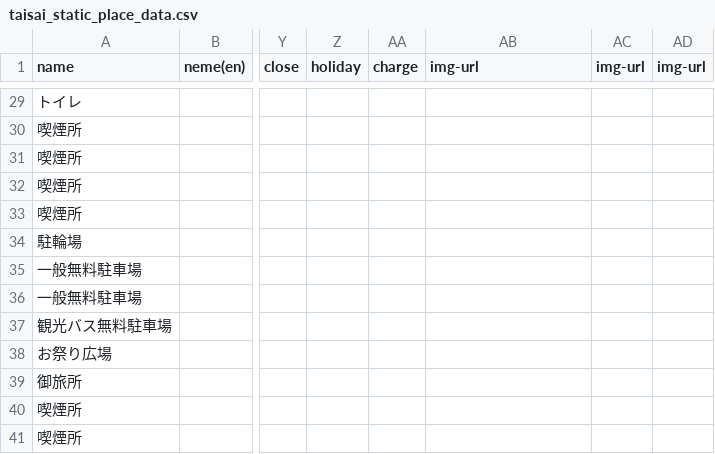
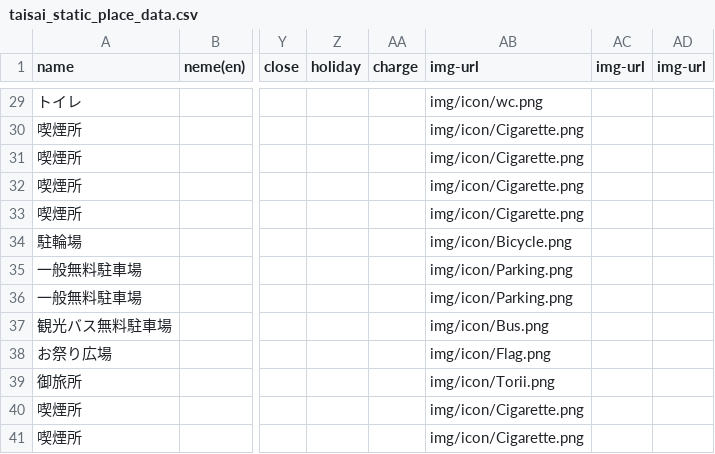
Before and after one commit to shimada-shimasho/shimadataisai-gae, a CSV file: static/data/taisai_static_place_data.csv, drawn as a sheet; only a part is shown, gaps mark what is left out; the diff covers the shown part only; the diff names each change by its address in the sheet, - before the commit and + after, or states it on an @@ line.

```diff
--- a/static/data/taisai_static_place_data.csv
+++ b/static/data/taisai_static_place_data.csv
-AB29 (img-url): (empty)
+AB29 (img-url): img/icon/wc.png
-AB30:AB33 (img-url): (empty)
+AB30:AB33 (img-url): img/icon/Cigarette.png
-AB34 (img-url): (empty)
+AB34 (img-url): img/icon/Bicycle.png
-AB35:AB36 (img-url): (empty)
+AB35:AB36 (img-url): img/icon/Parking.png
-AB37 (img-url): (empty)
+AB37 (img-url): img/icon/Bus.png
-AB38 (img-url): (empty)
+AB38 (img-url): img/icon/Flag.png
-AB39 (img-url): (empty)
+AB39 (img-url): img/icon/Torii.png
-AB40:AB41 (img-url): (empty)
+AB40:AB41 (img-url): img/icon/Cigarette.png
```
Also changed, not shown: 27 edited cells elsewhere in this file, 19 other files.
